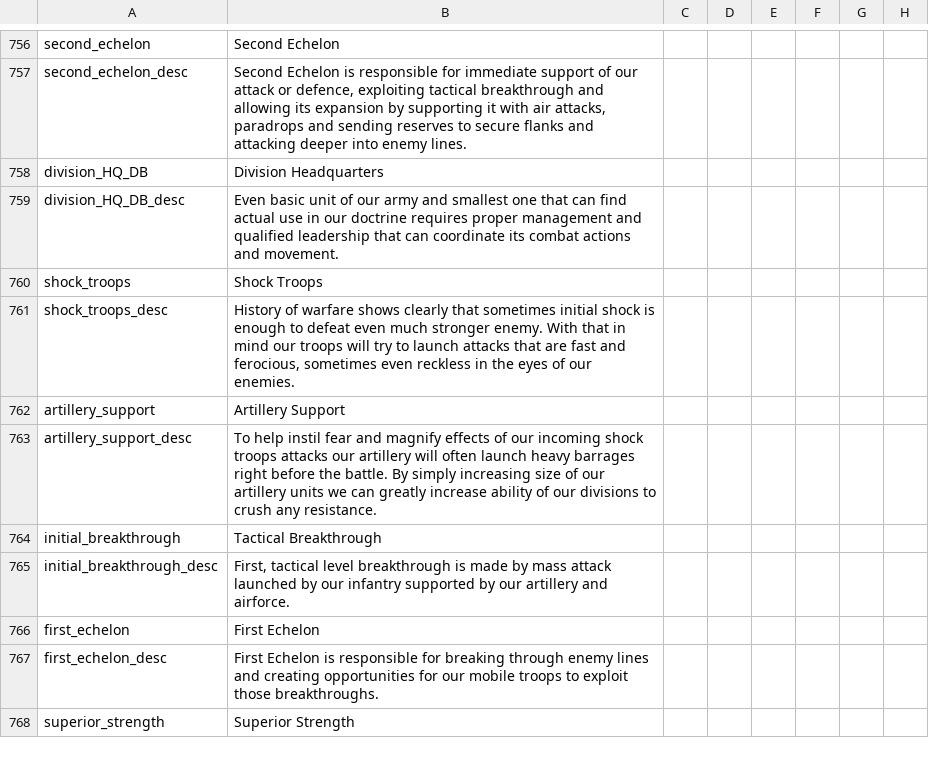
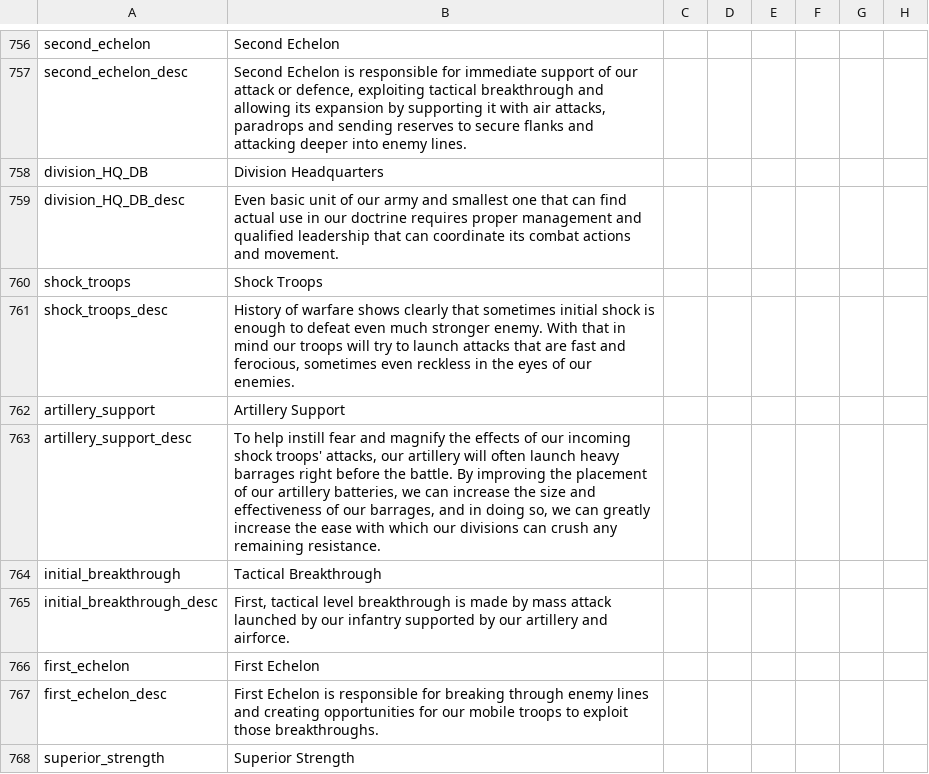
Before and after one commit to oumajgad/BlackICE, a CSV file: localisation/zDD-tech.csv, drawn as a sheet; only a part is shown, gaps mark what is left out; the diff names each change by its address in the sheet, - before the commit and + after, or states it on an @@ line.

Commit message:
Update zDD-tech.csv
improved artillery support loc

```diff
--- a/localisation/zDD-tech.csv
+++ b/localisation/zDD-tech.csv
-B763: To help instil fear and magnify effects of our incoming shock troops attacks our artillery will often launch heavy barrages right before the battle. By simply increasing size of our artillery units we can greatly increase ability of our divisions to crush any resistance.
+B763: To help instill fear and magnify the effects of our incoming shock troops' attacks, our artillery will often launch heavy barrages right before the battle. By improving the placement of our artillery batteries, we can increase the size and effectiveness of our barrages, and in doing so, we can greatly increase the ease with which our divisions can crush any remaining resistance.
```
